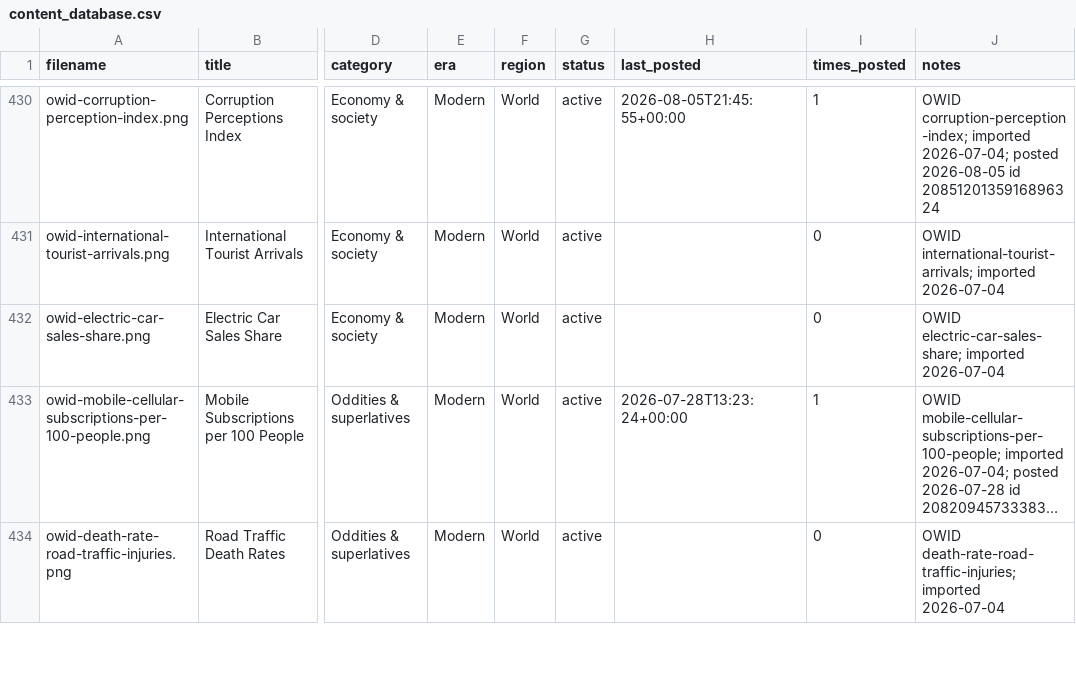
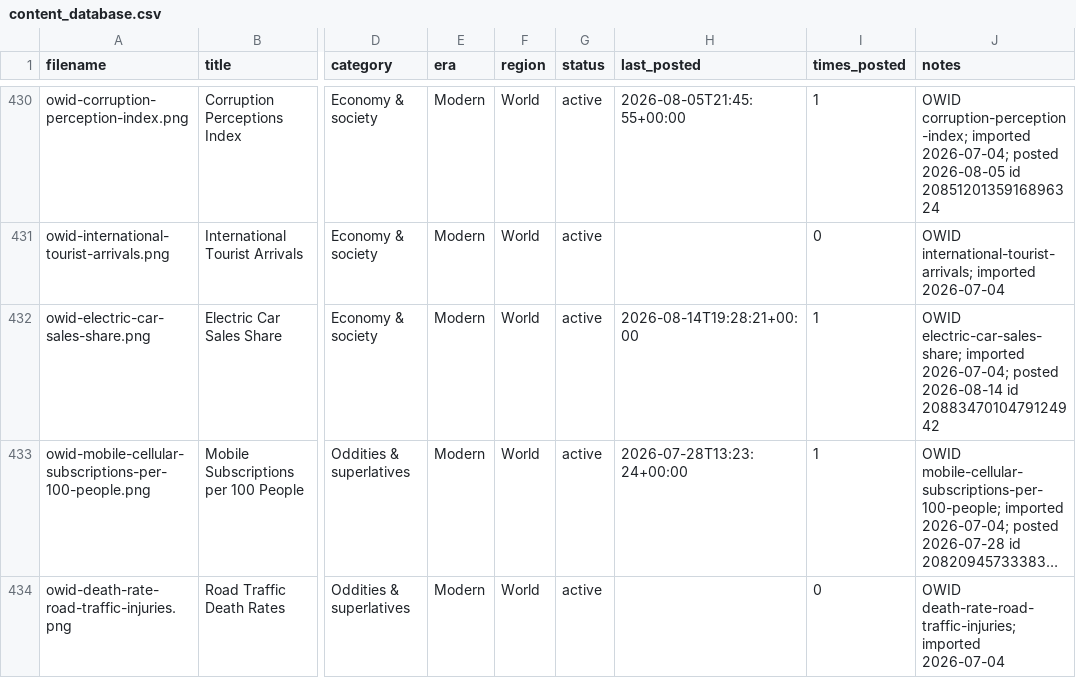
Before and after one commit to gypsykingHU/forummapping-x, a CSV file: content_database.csv, drawn as a sheet; only a part is shown, gaps mark what is left out; long unchanged cells end in …; the diff names each change by its address in the sheet, - before the commit and + after, or states it on an @@ line.

Commit message:
log: post 2026-08-14_19:28

```diff
--- a/content_database.csv
+++ b/content_database.csv
-H432 (last_posted): (empty)
+H432 (last_posted): 2026-08-14T19:28:21+00:00
-I432 (times_posted): 0
+I432 (times_posted): 1
-J432 (notes): …electric-car-sales-share; imported 2026-07-04
+J432 (notes): …electric-car-sales-share; imported 2026-07-04; posted 2026-08-14 id 2088347010479124942
```
